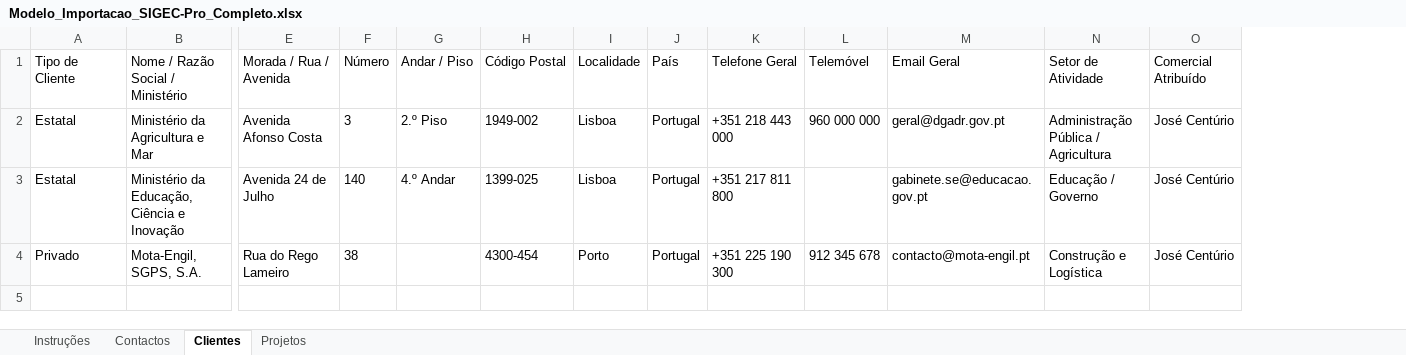
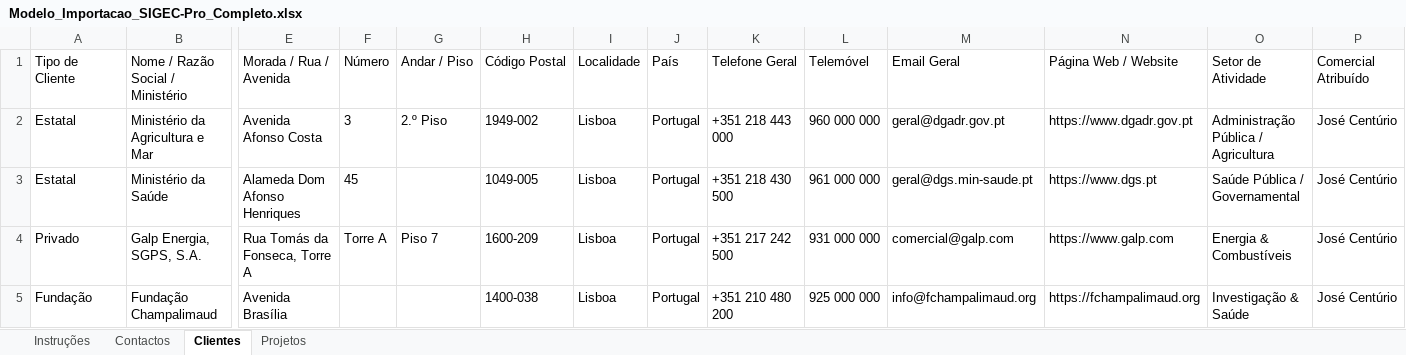
Before and after one commit to jjota26/SIGEC-Pro, an Excel workbook: modelos_importacao/Modelo_Importacao_SIGEC-Pro_Completo.xlsx, sheet Clientes, drawn as a sheet; only a part is shown, gaps mark what is left out; values as stored, in another font and other column widths than the file's, no borders; removed rows and columns are numbered as before the commit, all else as after; rows hold the shown columns only; the diff names each change by its address in the sheet, - before the commit and + after, or states it on an @@ line.

Commit message:
feat(templates): coluna pagina web e internacionalizacao total dos modelos excel (PT, ES, EN, FR, PL)

```diff
--- a/modelos_importacao/Modelo_Importacao_SIGEC-Pro_Completo.xlsx (sheet Clientes)
+++ b/modelos_importacao/Modelo_Importacao_SIGEC-Pro_Completo.xlsx (sheet Clientes)
+column N (Página Web / Website), row 2: https://www.dgadr.gov.pt
-row 3: Estatal | Ministério da Educação, Ciência e Inovação | Avenida 24 de Julho | 140 | 4.º Andar | 1399-025 | Lisboa | Portugal | +351 217 811 800 |  | gabinete.se@educacao.gov.pt | Educação / Governo | José Centúrio
-row 4: Privado | Mota-Engil, SGPS, S.A. | Rua do Rego Lameiro | 38 |  | 4300-454 | Porto | Portugal | +351 225 190 300 | 912 345 678 | contacto@mota-engil.pt | Construção e Logística | José Centúrio
+row 3: Estatal | Ministério da Saúde | Alameda Dom Afonso Henriques | 45 |  | 1049-005 | Lisboa | Portugal | +351 218 430 500 | 961 000 000 | geral@dgs.min-saude.pt | https://www.dgs.pt | Saúde Pública / Governamental | José Centúrio
+row 4: Privado | Galp Energia, SGPS, S.A. | Rua Tomás da Fonseca, Torre A | Torre A | Piso 7 | 1600-209 | Lisboa | Portugal | +351 217 242 500 | 931 000 000 | comercial@galp.com | https://www.galp.com | Energia & Combustíveis | José Centúrio
+row 5: Fundação | Fundação Champalimaud | Avenida Brasília |  |  | 1400-038 | Lisboa | Portugal | +351 210 480 200 | 925 000 000 | info@fchampalimaud.org | https://fchampalimaud.org | Investigação & Saúde | José Centúrio
```
Also changed, not shown: sheet Instruções, modelos_importacao/Modelo_Importacao_Clientes.xlsx, modelos_importacao/Modelo_Importacao_Contactos.xlsx, 37 other files.
